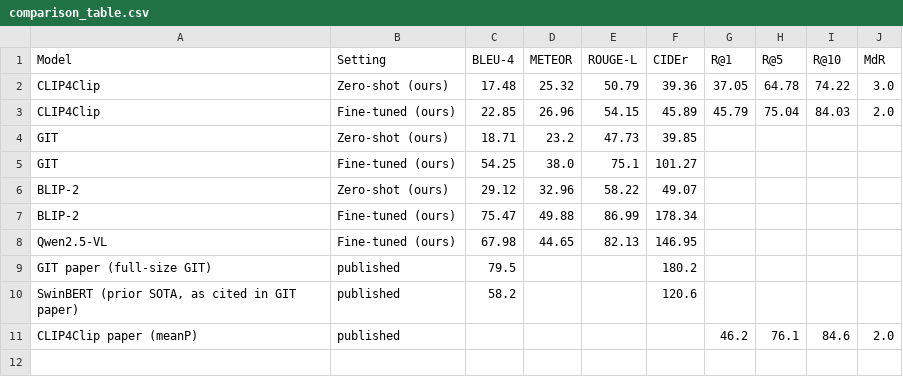
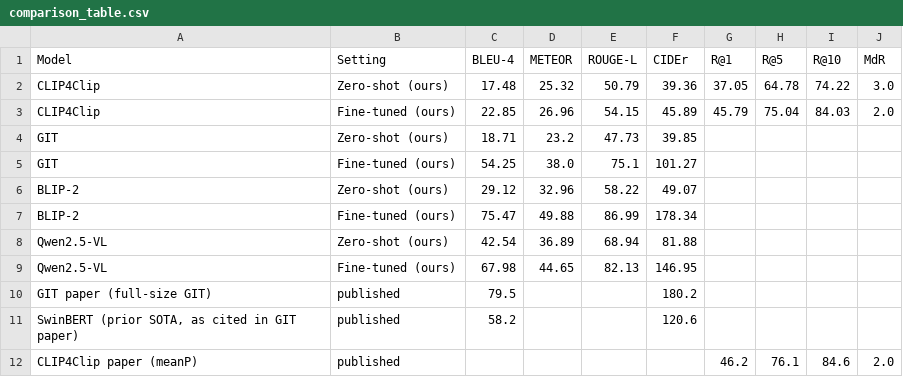
Before and after one commit to Jatin-nabhoya/Video_Caption_Generation, a CSV file: results/comparison/comparison_table.csv, drawn as a sheet.

Commit message:
Qwen2.5-VL: zero-shot + fine-tuned test results

```diff
--- a/results/comparison/comparison_table.csv
+++ b/results/comparison/comparison_table.csv
@@ -7,2 +7,3 @@ BLIP-2,Zero-shot (ours),29.12,32.96,58.22,49.07,,,,
 BLIP-2,Fine-tuned (ours),75.47,49.88,86.99,178.34,,,,
+Qwen2.5-VL,Zero-shot (ours),42.54,36.89,68.94,81.88,,,,
 Qwen2.5-VL,Fine-tuned (ours),67.98,44.65,82.13,146.95,,,,
```
Also changed, not shown: 6 other files.
